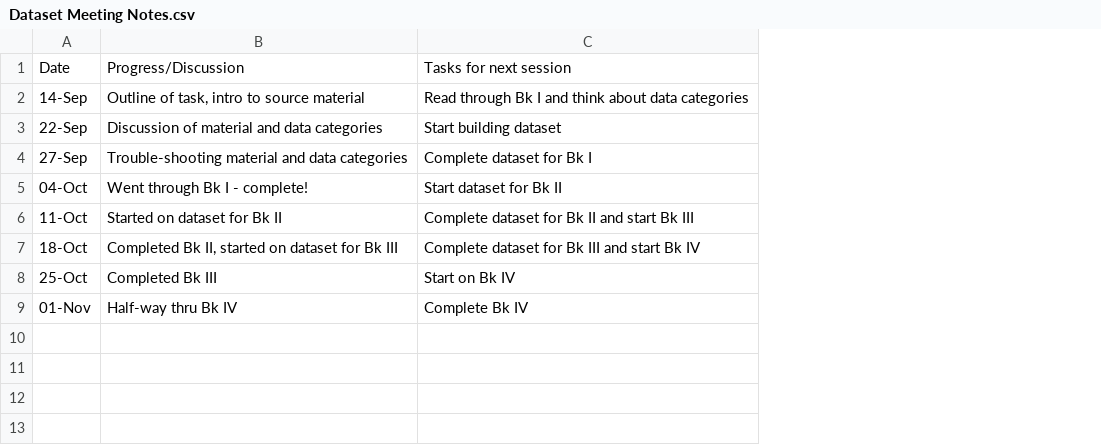
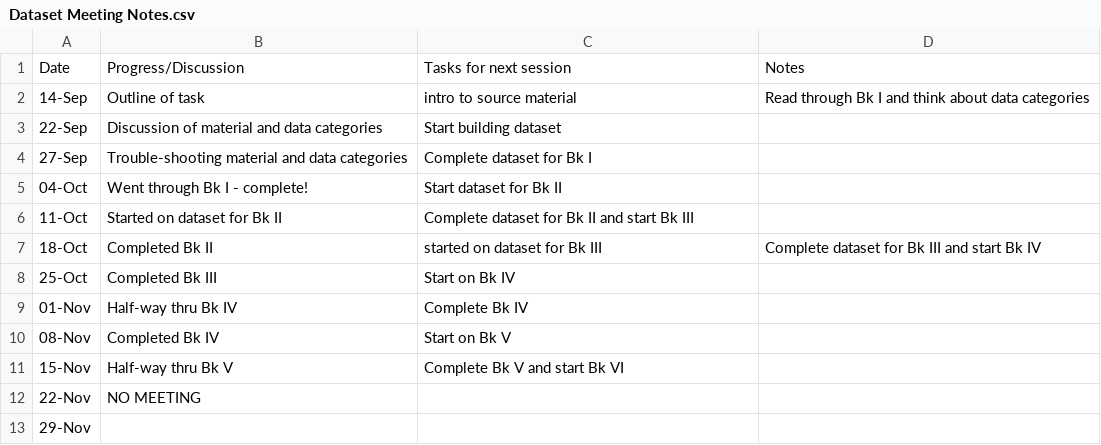
Before and after one commit to adamfl/Medieval-Mobility-Data, a CSV file: Caesarius-Lab/Datasets/Dataset Meeting Notes.csv, drawn as a sheet; the diff names each change by its address in the sheet, - before the commit and + after, or states it on an @@ line.

Commit message:
Update Dataset Meeting Notes.csv

```diff
--- a/Caesarius-Lab/Datasets/Dataset Meeting Notes.csv
+++ b/Caesarius-Lab/Datasets/Dataset Meeting Notes.csv
+column D, rows 1-7: Notes | Read through Bk I and think about data categories |  |  |  |  | Complete dataset for Bk III and start Bk IV
-B2: Outline of task, intro to source material
+B2: Outline of task
-C2: Read through Bk I and think about data categories
+C2: intro to source material
-B7: Completed Bk II, started on dataset for Bk III
+B7: Completed Bk II
-C7: Complete dataset for Bk III and start Bk IV
+C7: started on dataset for Bk III
+row 10: 08-Nov | Completed Bk IV | Start on Bk V
+row 11: 15-Nov | Half-way thru Bk V | Complete Bk V and start Bk VI
+row 12: 22-Nov | NO MEETING
+row 13: 29-Nov
```
